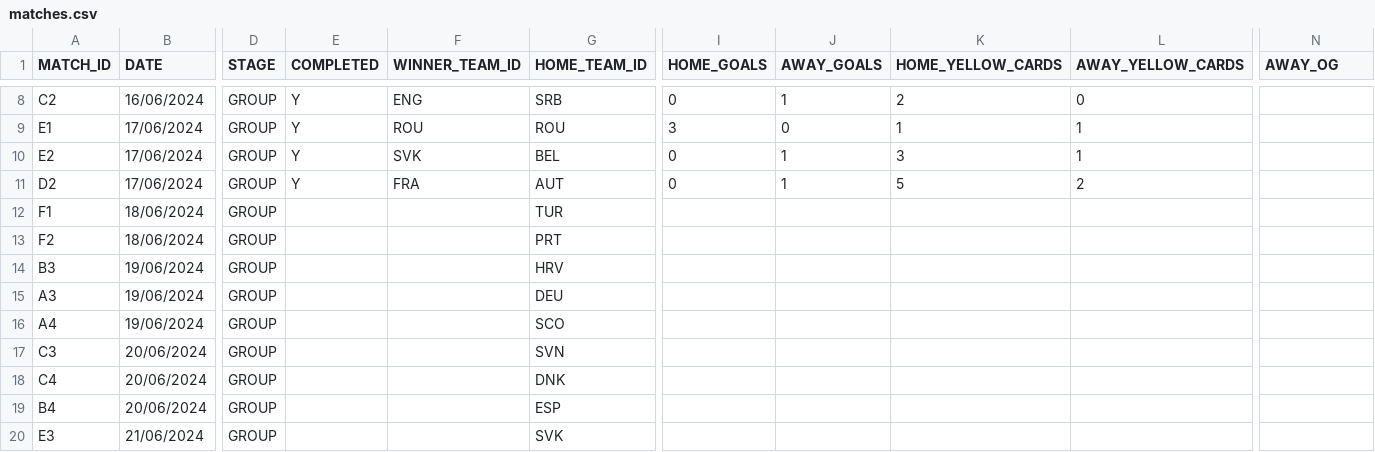
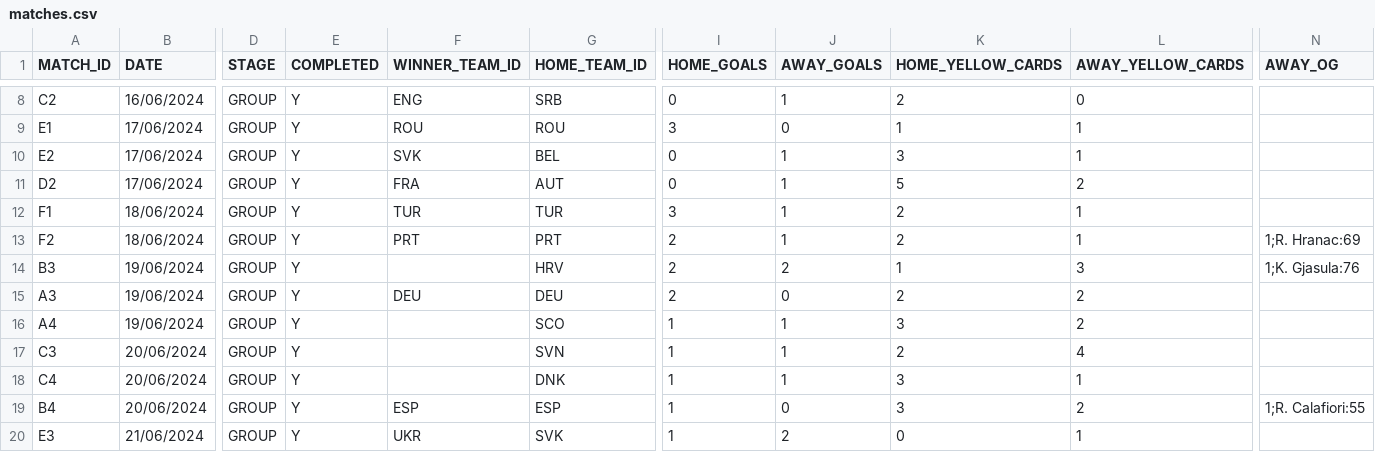
Before and after one commit to AdamJSc/sweepstake-markup-generator, a CSV file: domain/data/tournaments/2024-uefa-euro/matches.csv, drawn as a sheet; only a part is shown, gaps mark what is left out; the diff covers the shown part only; the diff names each change by its address in the sheet, - before the commit and + after, or states it on an @@ line.

Commit message:
chore: euro2024 - update with 19/06 + 20/06 + 21/06 results

```diff
--- a/domain/data/tournaments/2024-uefa-euro/matches.csv
+++ b/domain/data/tournaments/2024-uefa-euro/matches.csv
-E12:E20 (COMPLETED): (empty)
+E12:E20 (COMPLETED): Y
-F12 (WINNER_TEAM_ID): (empty)
+F12 (WINNER_TEAM_ID): TUR
-I12 (HOME_GOALS): (empty)
+I12 (HOME_GOALS): 3
-J12:J13 (AWAY_GOALS): (empty)
+J12:J13 (AWAY_GOALS): 1
-K12:K13 (HOME_YELLOW_CARDS): (empty)
+K12:K13 (HOME_YELLOW_CARDS): 2
-L12:L13 (AWAY_YELLOW_CARDS): (empty)
+L12:L13 (AWAY_YELLOW_CARDS): 1
-F13 (WINNER_TEAM_ID): (empty)
+F13 (WINNER_TEAM_ID): PRT
-I13:I15 (HOME_GOALS): (empty)
+I13:I15 (HOME_GOALS): 2
-N13 (AWAY_OG): (empty)
+N13 (AWAY_OG): 1;R. Hranac:69
-J14 (AWAY_GOALS): (empty)
+J14 (AWAY_GOALS): 2
-K14 (HOME_YELLOW_CARDS): (empty)
+K14 (HOME_YELLOW_CARDS): 1
-L14 (AWAY_YELLOW_CARDS): (empty)
+L14 (AWAY_YELLOW_CARDS): 3
-N14 (AWAY_OG): (empty)
+N14 (AWAY_OG): 1;K. Gjasula:76
-F15 (WINNER_TEAM_ID): (empty)
+F15 (WINNER_TEAM_ID): DEU
-J15 (AWAY_GOALS): (empty)
+J15 (AWAY_GOALS): 0
-K15 (HOME_YELLOW_CARDS): (empty)
+K15 (HOME_YELLOW_CARDS): 2
-L15:L16 (AWAY_YELLOW_CARDS): (empty)
+L15:L16 (AWAY_YELLOW_CARDS): 2
-I16:I20 (HOME_GOALS): (empty)
+I16:I20 (HOME_GOALS): 1
-J16:J18 (AWAY_GOALS): (empty)
+J16:J18 (AWAY_GOALS): 1
-K16 (HOME_YELLOW_CARDS): (empty)
+K16 (HOME_YELLOW_CARDS): 3
-K17 (HOME_YELLOW_CARDS): (empty)
+K17 (HOME_YELLOW_CARDS): 2
-L17 (AWAY_YELLOW_CARDS): (empty)
+L17 (AWAY_YELLOW_CARDS): 4
-K18:K19 (HOME_YELLOW_CARDS): (empty)
+K18:K19 (HOME_YELLOW_CARDS): 3
-L18 (AWAY_YELLOW_CARDS): (empty)
+L18 (AWAY_YELLOW_CARDS): 1
-F19 (WINNER_TEAM_ID): (empty)
+F19 (WINNER_TEAM_ID): ESP
-J19 (AWAY_GOALS): (empty)
+J19 (AWAY_GOALS): 0
-L19 (AWAY_YELLOW_CARDS): (empty)
+L19 (AWAY_YELLOW_CARDS): 2
-N19 (AWAY_OG): (empty)
+N19 (AWAY_OG): 1;R. Calafiori:55
-F20 (WINNER_TEAM_ID): (empty)
+F20 (WINNER_TEAM_ID): UKR
-J20 (AWAY_GOALS): (empty)
+J20 (AWAY_GOALS): 2
-K20 (HOME_YELLOW_CARDS): (empty)
+K20 (HOME_YELLOW_CARDS): 0
-L20 (AWAY_YELLOW_CARDS): (empty)
+L20 (AWAY_YELLOW_CARDS): 1
```
Also changed, not shown: 11 edited cells elsewhere in this file.
